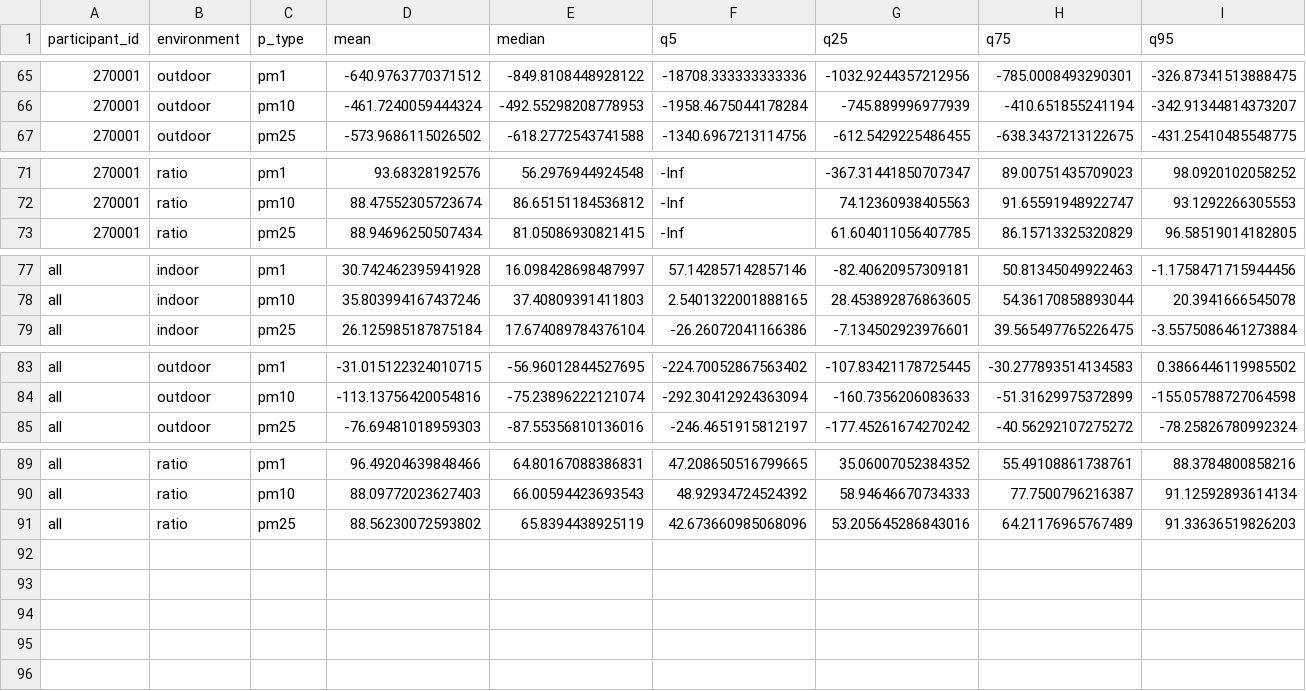
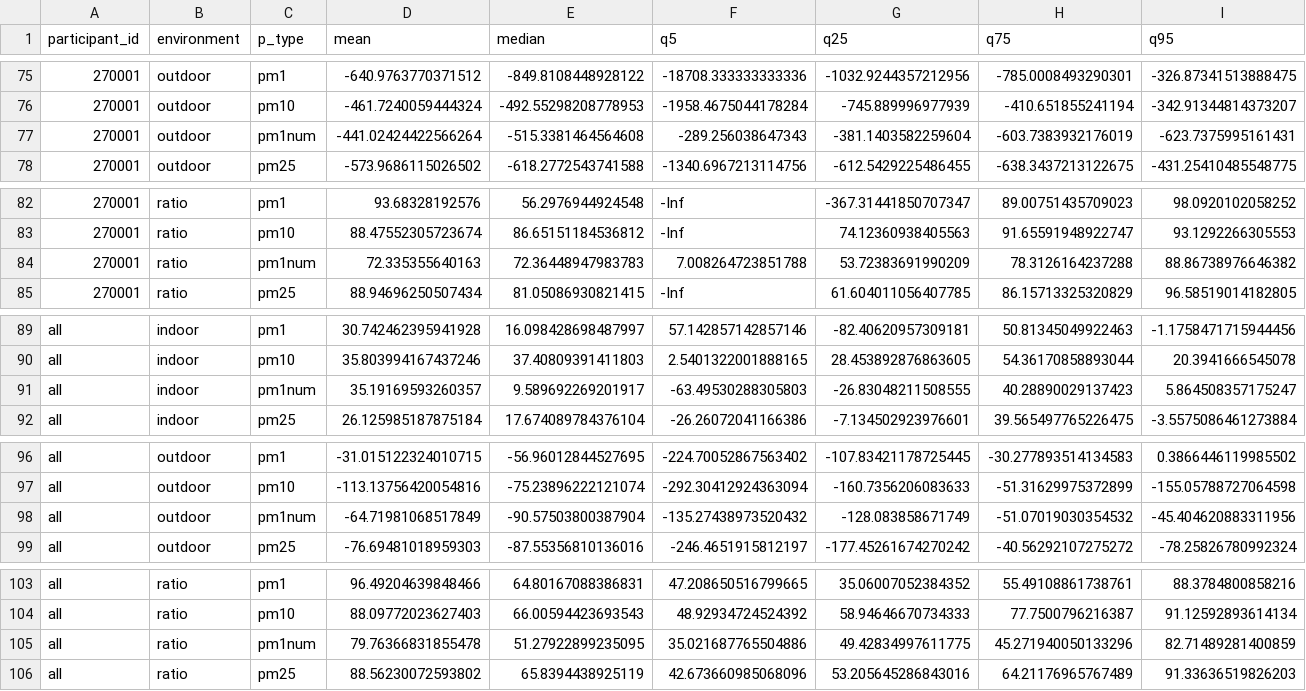
Before and after one commit to airpartners/HAFTRAP-summary, a CSV file: data_summarized/summary_SCOPE_modulair_redu.csv, drawn as a sheet; only a part is shown, gaps mark what is left out; rows hold the shown columns only; the diff covers the shown part only; the diff names each change by its address in the sheet, - before the commit and + after, or states it on an @@ line.

```diff
--- a/data_summarized/summary_SCOPE_modulair_redu.csv
+++ b/data_summarized/summary_SCOPE_modulair_redu.csv
+row 77: 270001 | outdoor | pm1num | -441.02424422566264 | -515.3381464564608 | -289.256038647343 | -381.1403582259604 | -603.7383932176019 | -623.7375995161431
+row 84: 270001 | ratio | pm1num | 72.335355640163 | 72.36448947983783 | 7.008264723851788 | 53.72383691990209 | 78.3126164237288 | 88.86738976646382
+row 91: all | indoor | pm1num | 35.19169593260357 | 9.589692269201917 | -63.49530288305803 | -26.83048211508555 | 40.28890029137423 | 5.864508357175247
+row 98: all | outdoor | pm1num | -64.71981068517849 | -90.57503800387904 | -135.27438973520432 | -128.083858671749 | -51.07019030354532 | -45.404620883311956
+row 105: all | ratio | pm1num | 79.76366831855478 | 51.27922899235095 | 35.021687765504886 | 49.42834997611775 | 45.271940050133296 | 82.71489281400859
```
Also changed, not shown: 10 added rows elsewhere in this file, data_summarized/summary_SCOPE_modulair_raw.csv.
